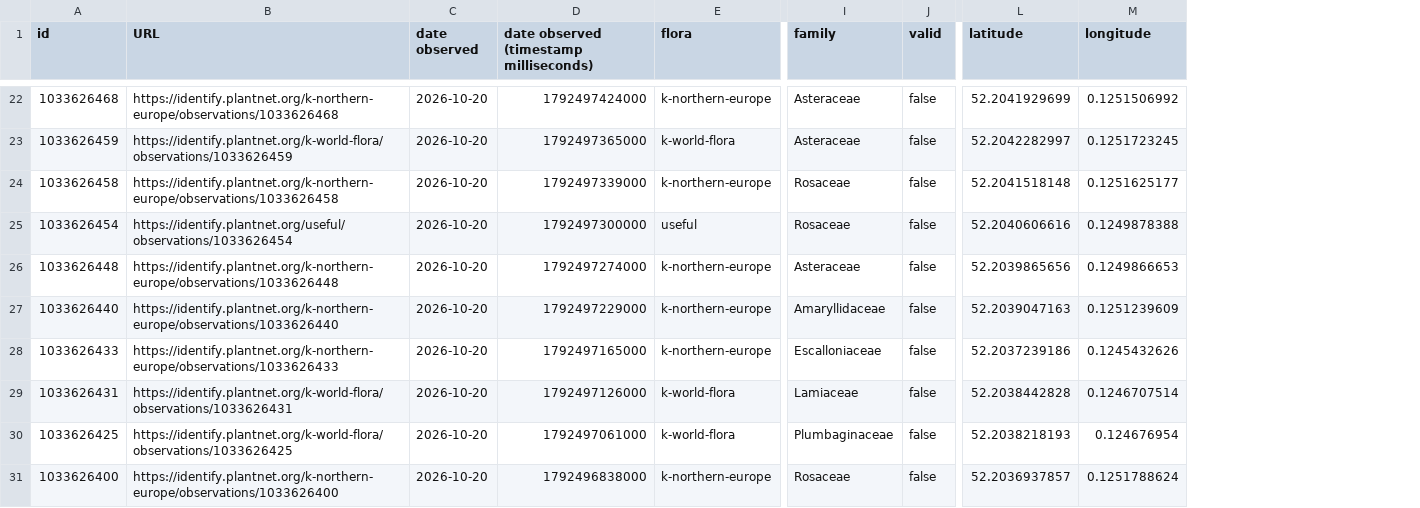
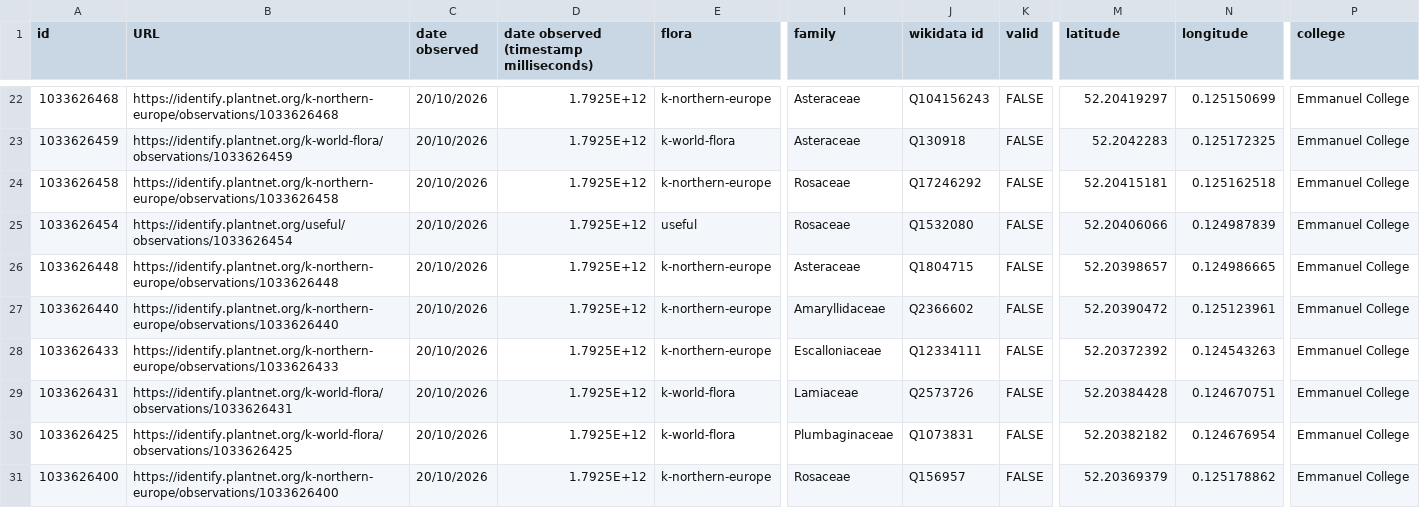
Before and after one commit to CambridgeDH/Core2-2026, a CSV file: workshops/workshop_1/hlc88-observations.csv, drawn as a sheet; only a part is shown, gaps mark what is left out; addresses are those after the commit; the diff covers the shown part only; the diff names each change by its address in the sheet, - before the commit and + after, or states it on an @@ line.

```diff
--- a/workshops/workshop_1/hlc88-observations.csv
+++ b/workshops/workshop_1/hlc88-observations.csv
+column J (wikidata id), rows 22-31: Q104156243 | Q130918 | Q17246292 | Q1532080 | Q1804715 | Q2366602 | Q12334111 | Q2573726 | Q1073831 | Q156957
+column P (college), rows 22-31: all Emmanuel College
-C22:C31 (date observed): 2026-10-20
+C22:C31 (date observed): 20/10/2026
-D22: 1792497424000
+D22: 1.7925E+12
-K22:K31 (valid): false
+K22:K31 (valid): FALSE
-M22 (latitude): 52.2041929699
+M22 (latitude): 52.20419297
-N22 (longitude): 0.1251506992
+N22 (longitude): 0.125150699
-D23: 1792497365000
+D23: 1.7925E+12
-M23 (latitude): 52.2042282997
+M23 (latitude): 52.2042283
-N23 (longitude): 0.1251723245
+N23 (longitude): 0.125172325
-D24: 1792497339000
+D24: 1.7925E+12
-M24 (latitude): 52.2041518148
+M24 (latitude): 52.20415181
-N24 (longitude): 0.1251625177
+N24 (longitude): 0.125162518
-D25: 1792497300000
+D25: 1.7925E+12
-M25 (latitude): 52.2040606616
+M25 (latitude): 52.20406066
-N25 (longitude): 0.1249878388
+N25 (longitude): 0.124987839
-D26: 1792497274000
+D26: 1.7925E+12
-M26 (latitude): 52.2039865656
+M26 (latitude): 52.20398657
-N26 (longitude): 0.1249866653
+N26 (longitude): 0.124986665
-D27: 1792497229000
+D27: 1.7925E+12
-M27 (latitude): 52.2039047163
+M27 (latitude): 52.20390472
-N27 (longitude): 0.1251239609
+N27 (longitude): 0.125123961
-D28: 1792497165000
+D28: 1.7925E+12
-M28 (latitude): 52.2037239186
+M28 (latitude): 52.20372392
-N28 (longitude): 0.1245432626
+N28 (longitude): 0.124543263
-D29: 1792497126000
+D29: 1.7925E+12
-M29 (latitude): 52.2038442828
+M29 (latitude): 52.20384428
-N29 (longitude): 0.1246707514
+N29 (longitude): 0.124670751
-D30: 1792497061000
+D30: 1.7925E+12
-M30 (latitude): 52.2038218193
+M30 (latitude): 52.20382182
-D31: 1792496838000
+D31: 1.7925E+12
-M31 (latitude): 52.2036937857
+M31 (latitude): 52.20369379
-N31 (longitude): 0.1251788624
+N31 (longitude): 0.125178862
```
Also changed, not shown: 97 edited cells elsewhere in this file.
